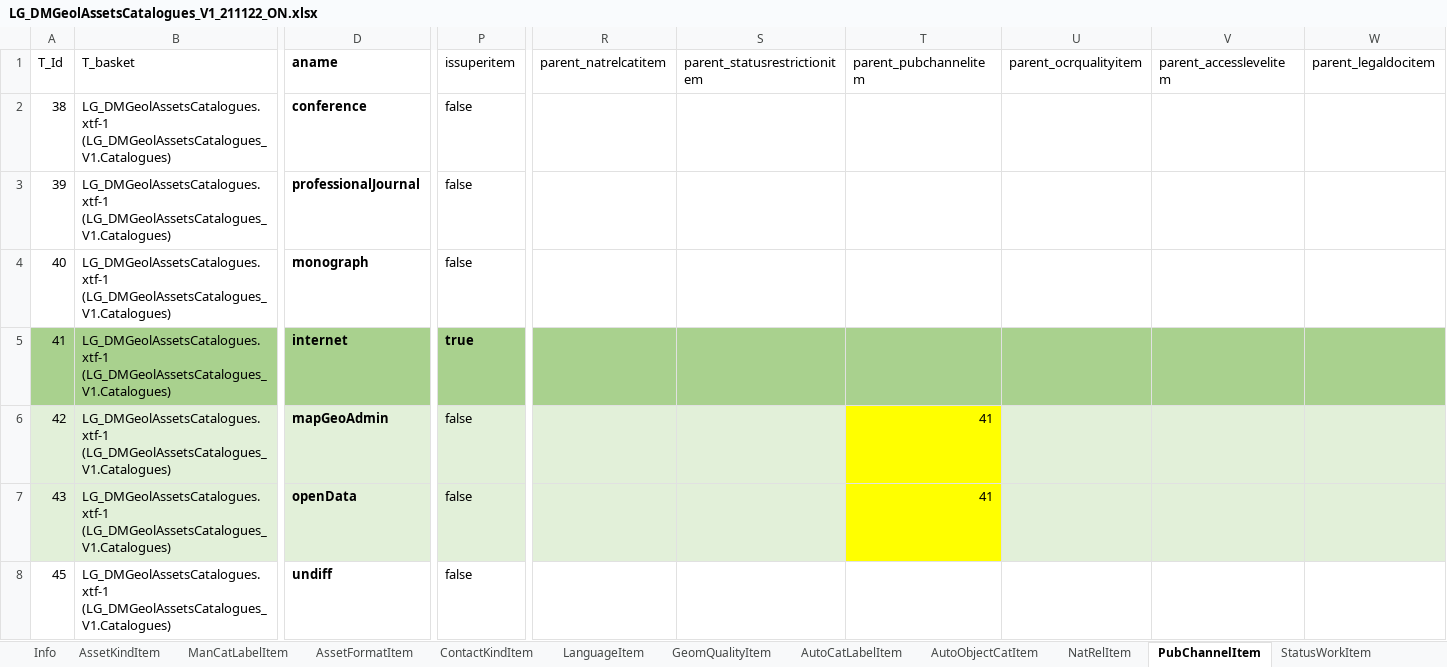
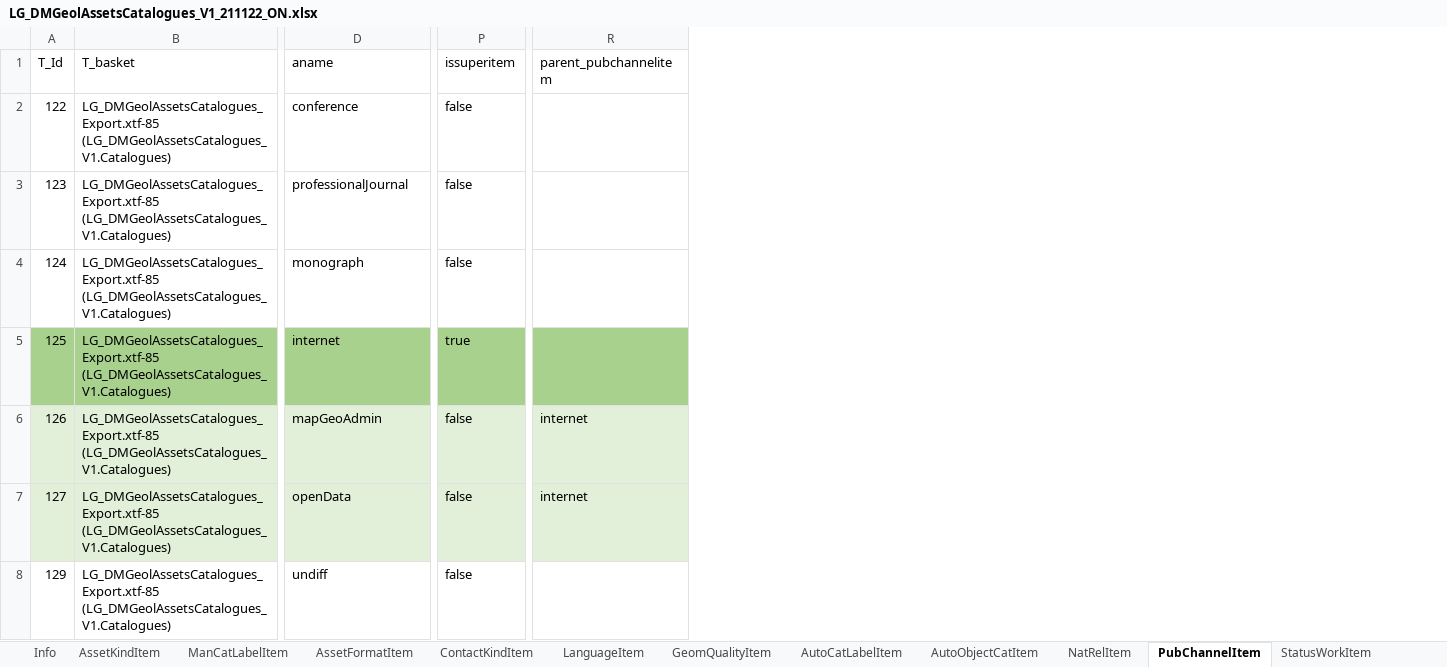
Before and after one commit to swissgeol/dmAssets, an Excel workbook: doc/LG_DMGeolAssetsCatalogues_V1_211122_ON.xlsx, sheet PubChannelItem, drawn as a sheet; only a part is shown, gaps mark what is left out; values as stored, in another font and other column widths than the file's, no borders; removed rows and columns are numbered as before the commit, all else as after; the diff names each change by its address in the sheet, - before the commit and + after, or states it on an @@ line.

Commit message:
catalogue values corrected, uml, cd and objc created; dbs created

```diff
--- a/doc/LG_DMGeolAssetsCatalogues_V1_211122_ON.xlsx (sheet PubChannelItem)
+++ b/doc/LG_DMGeolAssetsCatalogues_V1_211122_ON.xlsx (sheet PubChannelItem)
-column R (parent_natrelcatitem), empty
-column S (parent_statusrestrictionitem), empty
-column U (parent_ocrqualityitem), empty
-column V (parent_accesslevelitem), empty
-column W (parent_legaldocitem), empty
-D1:D8 bold: on
+D1:D8 bold: off
-A2 (T_Id): 38
+A2 (T_Id): 122
-B2:B8 (T_basket): LG_DMGeolAssetsCatalogues.xtf-1 (LG_DMGeolAssetsCatalogues_V1.Catalogues)
+B2:B8 (T_basket): LG_DMGeolAssetsCatalogues_Export.xtf-85 (LG_DMGeolAssetsCatalogues_V1.Catalogues)
-A3 (T_Id): 39
+A3 (T_Id): 123
-A4 (T_Id): 40
+A4 (T_Id): 124
-A5 (T_Id): 41
+A5 (T_Id): 125
-P5 bold: on
+P5 bold: off
-A6 (T_Id): 42
+A6 (T_Id): 126
-R6:R7 (parent_pubchannelitem): 41
+R6:R7 (parent_pubchannelitem): internet
-R6:R7 fill: #FFFF00
+R6:R7 fill: #E2F0D9
-A7 (T_Id): 43
+A7 (T_Id): 127
-A8 (T_Id): 45
+A8 (T_Id): 129
```
Also changed, not shown: sheet AssetKindItem, sheet AutoCatLabelItem, sheet AutoObjectCatItem, sheet NatRelItem, sheet StatusWorkItem, sheet StatusRestrictionItem, 10 more sheets, 16 other files.
